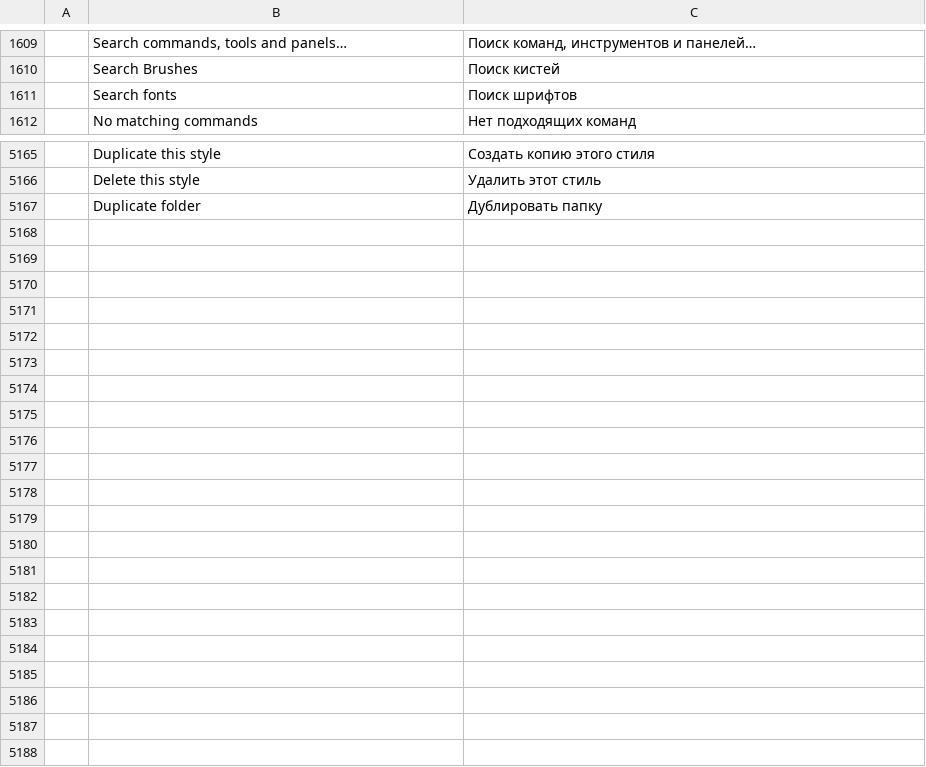
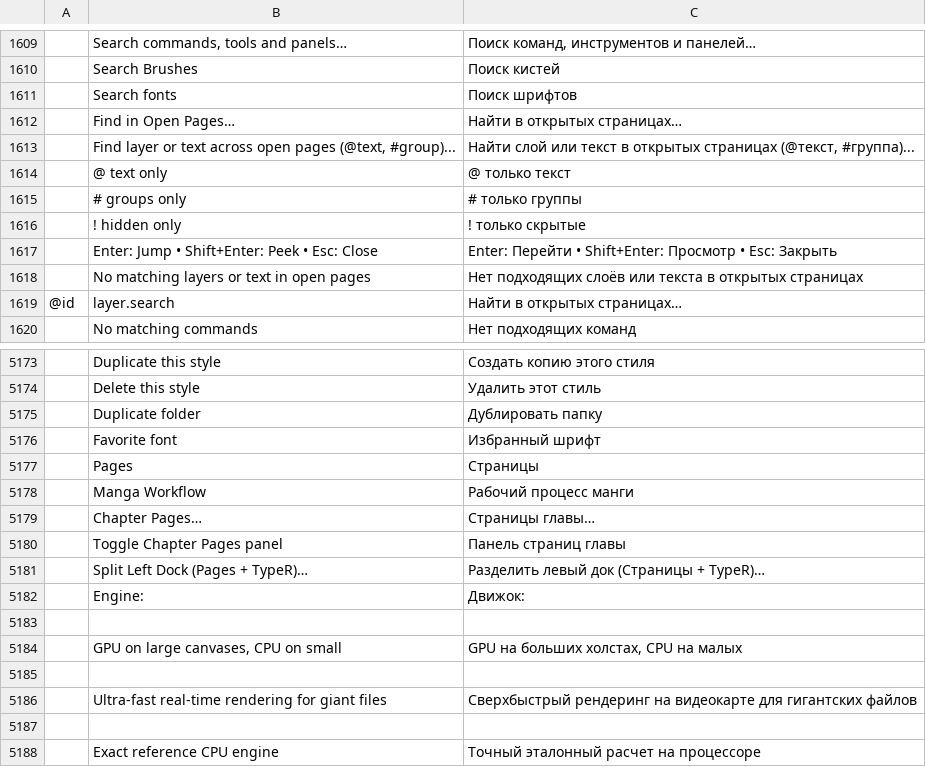
Before and after one commit to SnowE22/photocraft, a TSV file: crates/ui-egui/src/i18n/ru.tsv, drawn as a sheet; only a part is shown, gaps mark what is left out; the diff names each change by its address in the sheet, - before the commit and + after, or states it on an @@ line.

Commit message:
feat: real-time GPU screentone, canvas capsule vertical align, and layer search polish
- GPU Screentone (Phase 2): WGSL shader with backdrop texture binding (pass.a) for real-time luminance modulation, preserving line-art and eliminating CPU bake bottlenecks (330+ FPS on 63MP)
- Canvas Capsule: added vertical align controls (Top, Center Y, Bottom, Justify) matching options bar with auto Point-to-Box text conversion
- Layer Search: elide long document filenames in header and constrain layer label rows
- Telemetry: embedded non-intrusive [SCREENTONE:*] structured logs in photocraft.log
- Multi-page & Typesetter: Pages panel and TypeR integration with flexible docking

Contributors (Humans):
- FGSFDS (nnmgrp) - fork lead, GPU pipeline, capsule integration & validation
- SnowE22 - TypeR manga typesetter, batch scripts, ASL layer styles
- NanoNik (Nikki) - Photoshop layer locks, blend shortcuts, type move tool, Nano Banana concepts
- wilwal2020 - Photoshop parity foundation, grain adjustments, procedural tones

AI Co-authors:
- Gemini (Google DeepMind / Antigravity) - WGSL GPU shader, backdrop pass.a binding, capsule vertical align, layer search ellipsis, telemetry
- Claude (Anthropic) - multi-sided docking system, TypeR panel UI, tone de-lining (Stage 2.5)
- OpenAI (Codex / GPT-4o) - parity commands & initial scripting

```diff
--- a/crates/ui-egui/src/i18n/ru.tsv
+++ b/crates/ui-egui/src/i18n/ru.tsv
+row 1612:  | Find in Open Pages… | Найти в открытых страницах…
+row 1613:  | Find layer or text across open pages (@text, #group)... | Найти слой или текст в открытых страницах (@текст, #группа)...
+row 1614:  | @ text only | @ только текст
+row 1615:  | # groups only | # только группы
+row 1616:  | ! hidden only | ! только скрытые
+row 1617:  | Enter: Jump • Shift+Enter: Peek • Esc: Close | Enter: Перейти • Shift+Enter: Просмотр • Esc: Закрыть
+row 1618:  | No matching layers or text in open pages | Нет подходящих слоёв или текста в открытых страницах
+row 1619: @id | layer.search | Найти в открытых страницах…
+row 5176:  | Favorite font | Избранный шрифт
+row 5177:  | Pages | Страницы
+row 5178:  | Manga Workflow | Рабочий процесс манги
+row 5179:  | Chapter Pages… | Страницы главы…
+row 5180:  | Toggle Chapter Pages panel | Панель страниц главы
+row 5181:  | Split Left Dock (Pages + TypeR)… | Разделить левый док (Страницы + TypeR)…
+row 5182:  | Engine: | Движок:
+row 5183: (empty)
+row 5184:  | GPU on large canvases, CPU on small | GPU на больших холстах, CPU на малых
+row 5185: (empty)
+row 5186:  | Ultra-fast real-time rendering for giant files | Сверхбыстрый рендеринг на видеокарте для гигантских файлов
+row 5187: (empty)
+row 5188:  | Exact reference CPU engine | Точный эталонный расчет на процессоре
```
Also changed, not shown: 34 other files.
